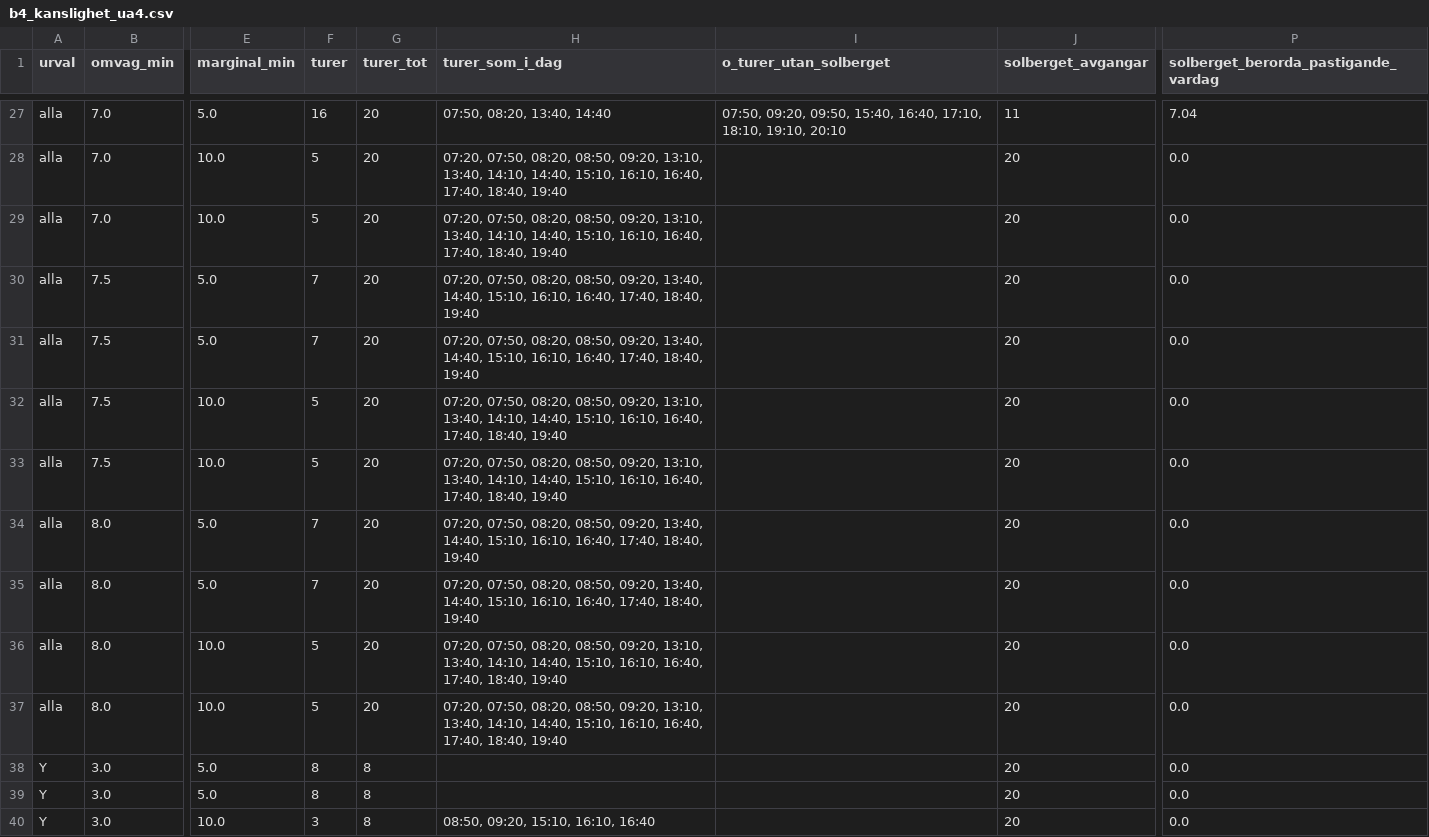
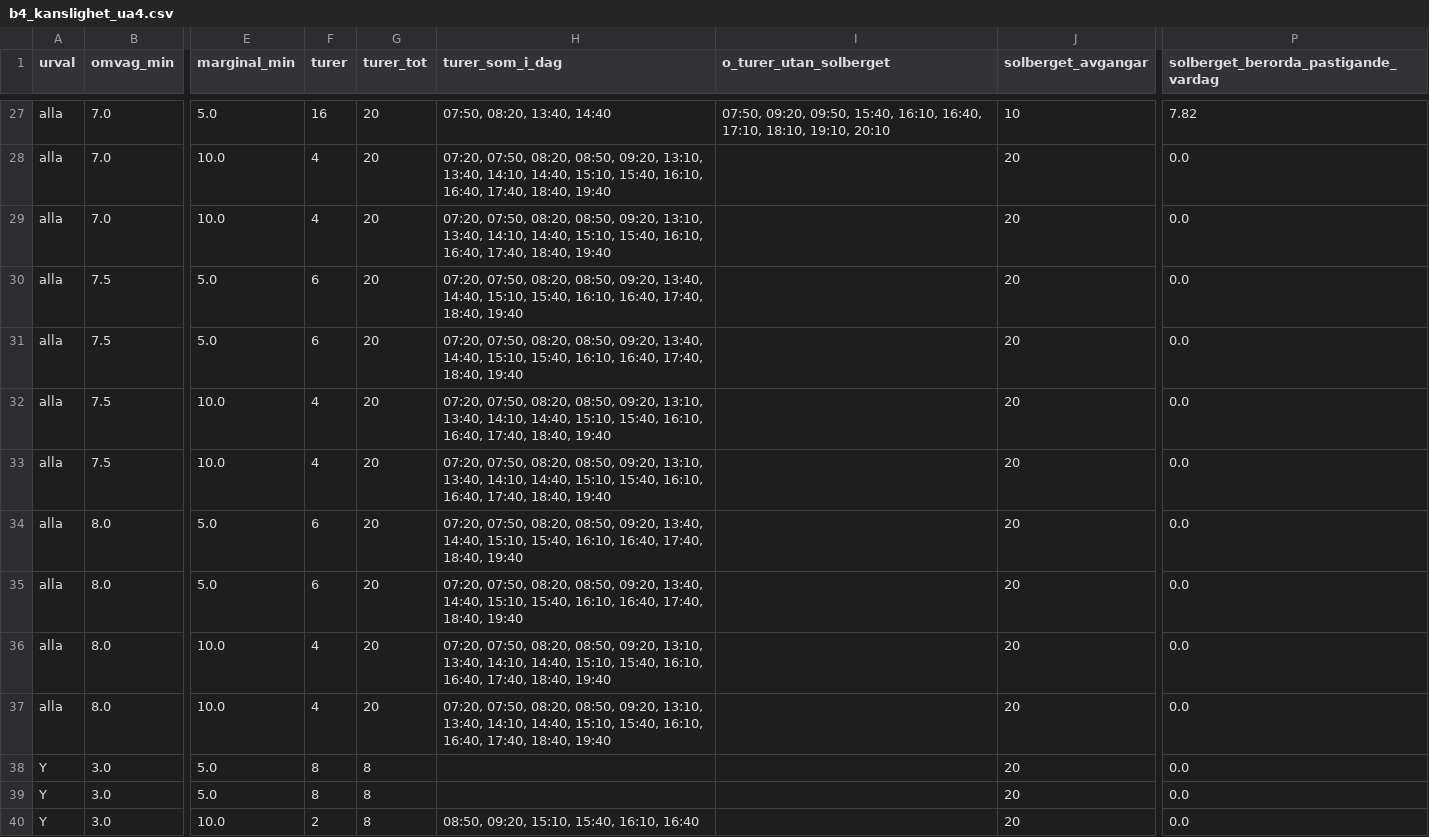
Before and after one commit to JesperHelen/-land, a CSV file: data/processed/b4_kanslighet_ua4.csv, drawn as a sheet; only a part is shown, gaps mark what is left out; the diff covers the shown part only; the diff names each change by its address in the sheet, - before the commit and + after, or states it on an @@ line.

```diff
--- a/data/processed/b4_kanslighet_ua4.csv
+++ b/data/processed/b4_kanslighet_ua4.csv
-I27 (o_turer_utan_solberget): …09:50, 15:40, 16:40, 17:10,…
+I27 (o_turer_utan_solberget): …09:50, 15:40, 16:10, 16:40, 17:10,…
-J27 (solberget_avgangar): 11
+J27 (solberget_avgangar): 10
-P27: 7.04
+P27: 7.82
-F28:F29 (turer): 5
+F28:F29 (turer): 4
-H28:H29 (turer_som_i_dag): …14:40, 15:10, 16:10, 16:40,…
+H28:H29 (turer_som_i_dag): …14:40, 15:10, 15:40, 16:10, 16:40,…
-F30:F31 (turer): 7
+F30:F31 (turer): 6
-H30:H31 (turer_som_i_dag): …14:40, 15:10, 16:10, 16:40,…
+H30:H31 (turer_som_i_dag): …14:40, 15:10, 15:40, 16:10, 16:40,…
-F32:F33 (turer): 5
+F32:F33 (turer): 4
-H32:H33 (turer_som_i_dag): …14:40, 15:10, 16:10, 16:40,…
+H32:H33 (turer_som_i_dag): …14:40, 15:10, 15:40, 16:10, 16:40,…
-F34:F35 (turer): 7
+F34:F35 (turer): 6
-H34:H35 (turer_som_i_dag): …14:40, 15:10, 16:10, 16:40,…
+H34:H35 (turer_som_i_dag): …14:40, 15:10, 15:40, 16:10, 16:40,…
-F36:F37 (turer): 5
+F36:F37 (turer): 4
-H36:H37 (turer_som_i_dag): …14:40, 15:10, 16:10, 16:40,…
+H36:H37 (turer_som_i_dag): …14:40, 15:10, 15:40, 16:10, 16:40,…
-F40 (turer): 3
+F40 (turer): 2
-H40 (turer_som_i_dag): 08:50, 09:20, 15:10, 16:10, 16:40
+H40 (turer_som_i_dag): 08:50, 09:20, 15:10, 15:40, 16:10, 16:40
```
Also changed, not shown: 107 edited cells elsewhere in this file, data/processed/b4_omlopp_operator.csv, data/processed/b4_omlopp_scenarier.csv, 24 other files.
